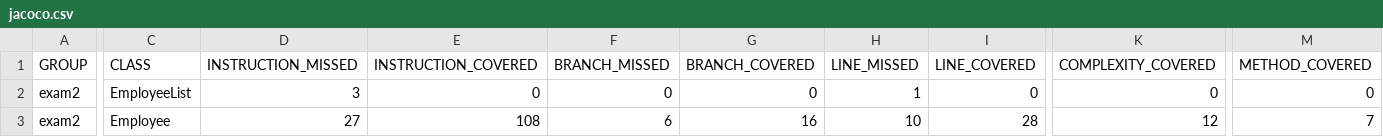
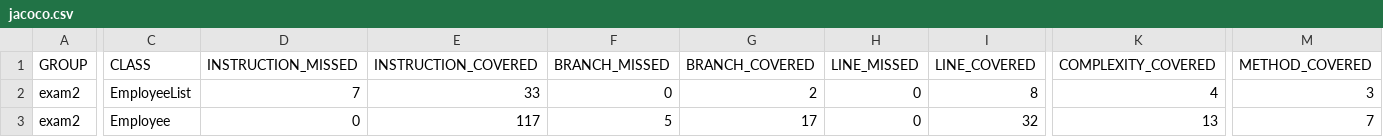
Before and after one commit to KrystianGab/Exam2, a CSV file: target/site/jacoco/jacoco.csv, drawn as a sheet; only a part is shown, gaps mark what is left out; the diff covers the shown part only; the diff names each change by its address in the sheet, - before the commit and + after, or states it on an @@ line.

Commit message:
Updated EmployeeList and EmployeeListTests

```diff
--- a/target/site/jacoco/jacoco.csv
+++ b/target/site/jacoco/jacoco.csv
-D2 (INSTRUCTION_MISSED): 3
+D2 (INSTRUCTION_MISSED): 7
-E2 (INSTRUCTION_COVERED): 0
+E2 (INSTRUCTION_COVERED): 33
-G2 (BRANCH_COVERED): 0
+G2 (BRANCH_COVERED): 2
-H2 (LINE_MISSED): 1
+H2 (LINE_MISSED): 0
-I2 (LINE_COVERED): 0
+I2 (LINE_COVERED): 8
-K2 (COMPLEXITY_COVERED): 0
+K2 (COMPLEXITY_COVERED): 4
-M2 (METHOD_COVERED): 0
+M2 (METHOD_COVERED): 3
-D3 (INSTRUCTION_MISSED): 27
+D3 (INSTRUCTION_MISSED): 0
-E3 (INSTRUCTION_COVERED): 108
+E3 (INSTRUCTION_COVERED): 117
-F3 (BRANCH_MISSED): 6
+F3 (BRANCH_MISSED): 5
-G3 (BRANCH_COVERED): 16
+G3 (BRANCH_COVERED): 17
-H3 (LINE_MISSED): 10
+H3 (LINE_MISSED): 0
-I3 (LINE_COVERED): 28
+I3 (LINE_COVERED): 32
-K3 (COMPLEXITY_COVERED): 12
+K3 (COMPLEXITY_COVERED): 13
```
Also changed, not shown: 2 edited cells elsewhere in this file, 22 other files.
